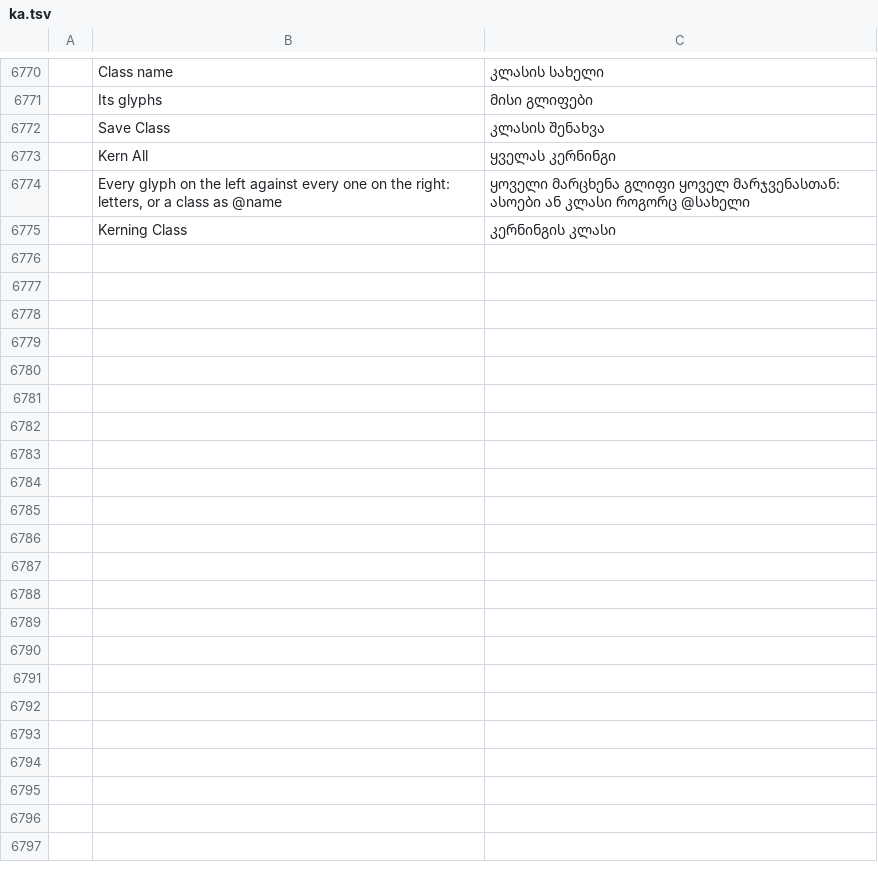
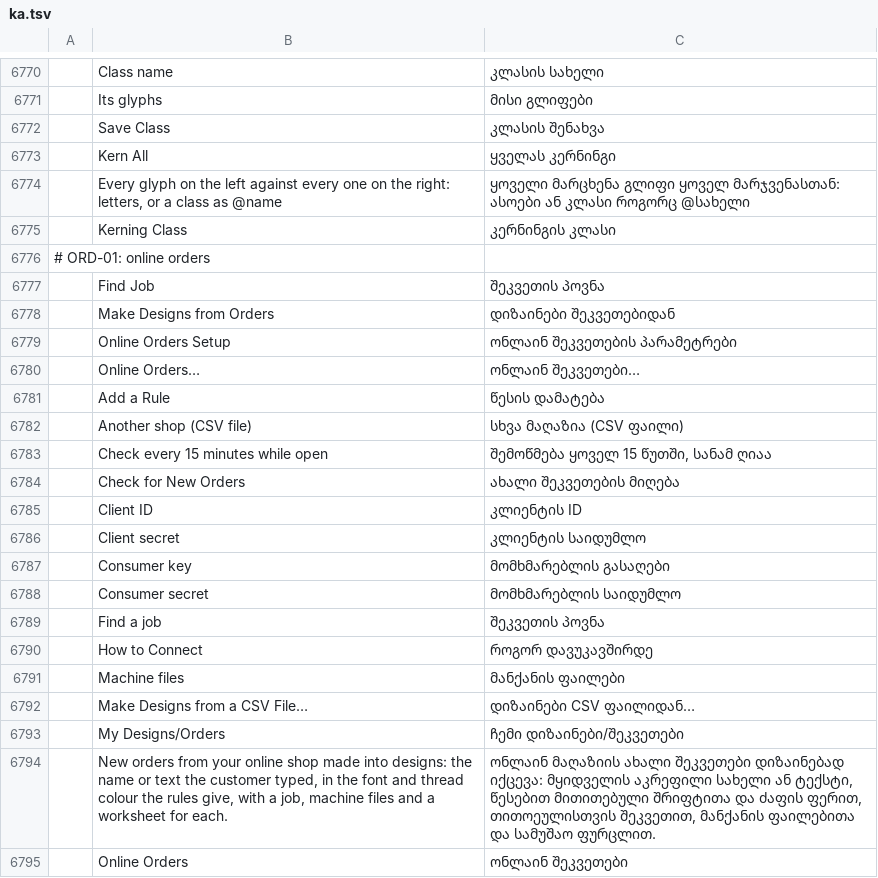
Before and after one commit to Stitchwright/StitchFoundry, a TSV file: crates/ui-egui/src/i18n/ka.tsv, drawn as a sheet; only a part is shown, gaps mark what is left out; the diff covers the shown part only; the diff names each change by its address in the sheet, - before the commit and + after, or states it on an @@ line.

```diff
--- a/crates/ui-egui/src/i18n/ka.tsv
+++ b/crates/ui-egui/src/i18n/ka.tsv
+row 6776: # ORD-01: online orders
+row 6777:  | Find Job | შეკვეთის პოვნა
+row 6778:  | Make Designs from Orders | დიზაინები შეკვეთებიდან
+row 6779:  | Online Orders Setup | ონლაინ შეკვეთების პარამეტრები
+row 6780:  | Online Orders… | ონლაინ შეკვეთები…
+row 6781:  | Add a Rule | წესის დამატება
+row 6782:  | Another shop (CSV file) | სხვა მაღაზია (CSV ფაილი)
+row 6783:  | Check every 15 minutes while open | შემოწმება ყოველ 15 წუთში, სანამ ღიაა
+row 6784:  | Check for New Orders | ახალი შეკვეთების მიღება
+row 6785:  | Client ID | კლიენტის ID
+row 6786:  | Client secret | კლიენტის საიდუმლო
+row 6787:  | Consumer key | მომხმარებლის გასაღები
+row 6788:  | Consumer secret | მომხმარებლის საიდუმლო
+row 6789:  | Find a job | შეკვეთის პოვნა
+row 6790:  | How to Connect | როგორ დავუკავშირდე
+row 6791:  | Machine files | მანქანის ფაილები
+row 6792:  | Make Designs from a CSV File… | დიზაინები CSV ფაილიდან…
+row 6793:  | My Designs/Orders | ჩემი დიზაინები/შეკვეთები
+row 6794:  | New orders from your online shop made into designs: the name or text the customer typed, in the font and thread colour the rules give, with a job, machine files and a worksheet for each. | ონლაინ მაღაზიის ახალი შეკვეთები დიზაინებად იქცევა: მყიდველის აკრეფილი სახელი ან ტექსტი, წესებით მითითებული შრიფტითა და ძაფის ფერით, თითოეულისთვის შეკვეთით, მანქანის ფაილებითა და სამუშაო ფურცლით.
+row 6795:  | Online Orders | ონლაინ შეკვეთები
```
Also changed, not shown: 22 added rows elsewhere in this file, crates/ui-egui/src/i18n/bg.tsv, crates/ui-egui/src/i18n/el.tsv, 34 other files.
